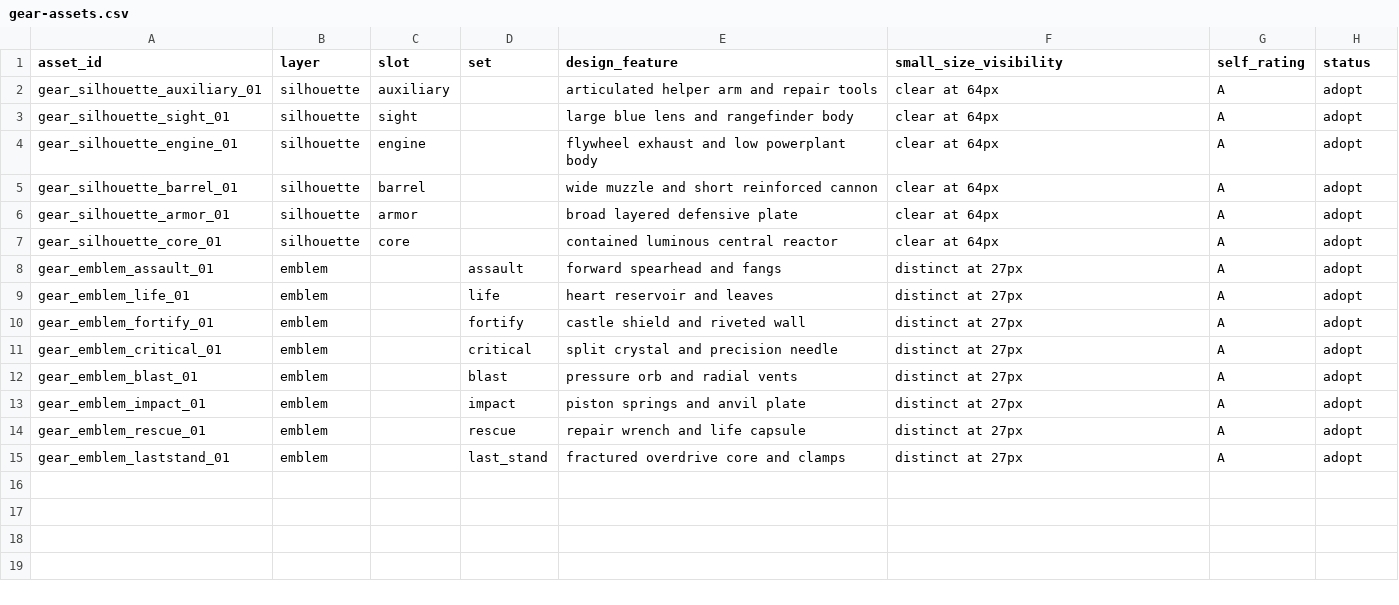
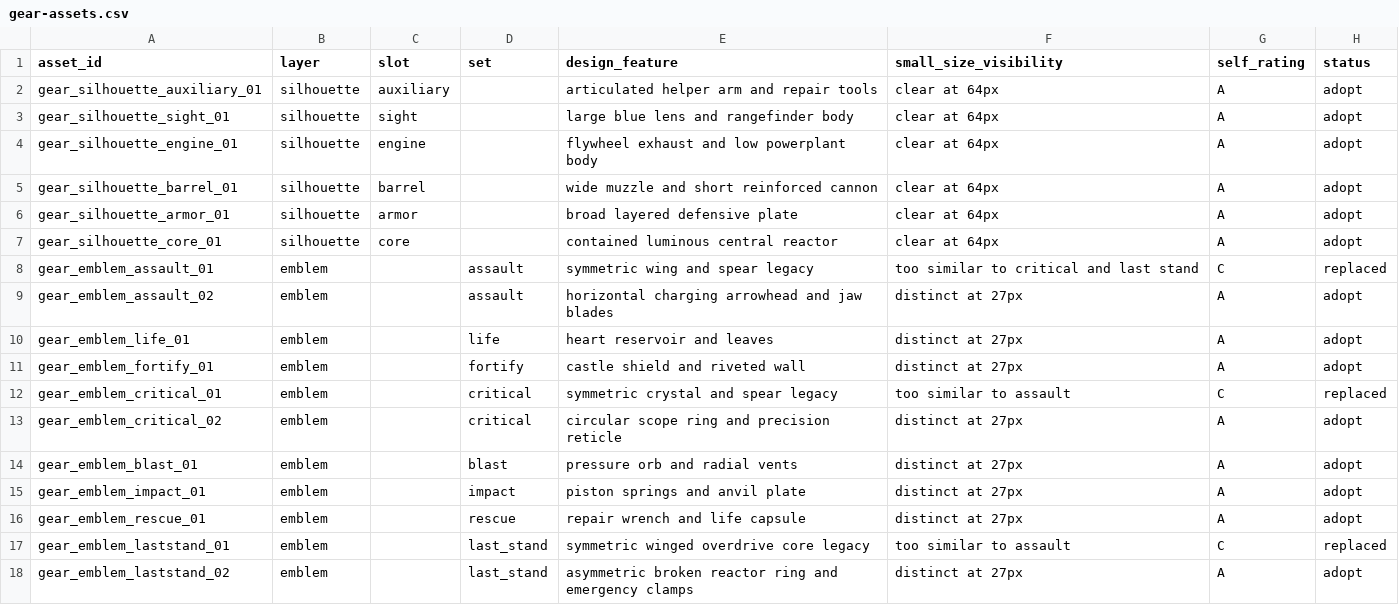
Before and after one commit to futsalife24-bot/katamon, a CSV file: docs/assets/catalogs/gear-assets.csv, drawn as a sheet.

Commit message:
feat: polish Gear navigation emblems and guide

```diff
--- a/docs/assets/catalogs/gear-assets.csv
+++ b/docs/assets/catalogs/gear-assets.csv
@@ -7,6 +7,8 @@ gear_silhouette_armor_01,silhouette,armor,,broad layered defensive plate,clear a
 gear_silhouette_core_01,silhouette,core,,contained luminous central reactor,clear at 64px,A,adopt
-gear_emblem_assault_01,emblem,,assault,forward spearhead and fangs,distinct at 27px,A,adopt
+gear_emblem_assault_01,emblem,,assault,symmetric wing and spear legacy,too similar to critical and last stand,C,replaced
+gear_emblem_assault_02,emblem,,assault,horizontal charging arrowhead and jaw blades,distinct at 27px,A,adopt
 gear_emblem_life_01,emblem,,life,heart reservoir and leaves,distinct at 27px,A,adopt
 gear_emblem_fortify_01,emblem,,fortify,castle shield and riveted wall,distinct at 27px,A,adopt
-gear_emblem_critical_01,emblem,,critical,split crystal and precision needle,distinct at 27px,A,adopt
+gear_emblem_critical_01,emblem,,critical,symmetric crystal and spear legacy,too similar to assault,C,replaced
+gear_emblem_critical_02,emblem,,critical,circular scope ring and precision reticle,distinct at 27px,A,adopt
 gear_emblem_blast_01,emblem,,blast,pressure orb and radial vents,distinct at 27px,A,adopt
@@ -14,2 +16,3 @@ gear_emblem_impact_01,emblem,,impact,piston springs and anvil plate,distinct at
 gear_emblem_rescue_01,emblem,,rescue,repair wrench and life capsule,distinct at 27px,A,adopt
-gear_emblem_laststand_01,emblem,,last_stand,fractured overdrive core and clamps,distinct at 27px,A,adopt
+gear_emblem_laststand_01,emblem,,last_stand,symmetric winged overdrive core legacy,too similar to assault,C,replaced
+gear_emblem_laststand_02,emblem,,last_stand,asymmetric broken reactor ring and emergency clamps,distinct at 27px,A,adopt
```
Also changed, not shown: 17 other files.
